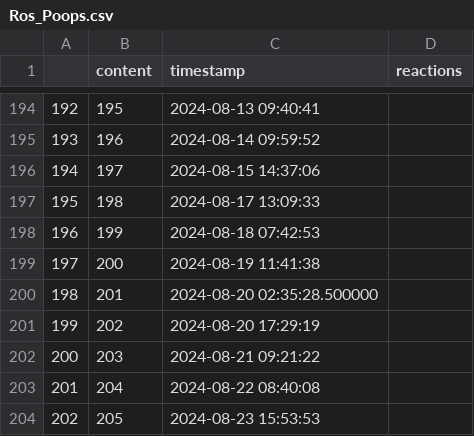
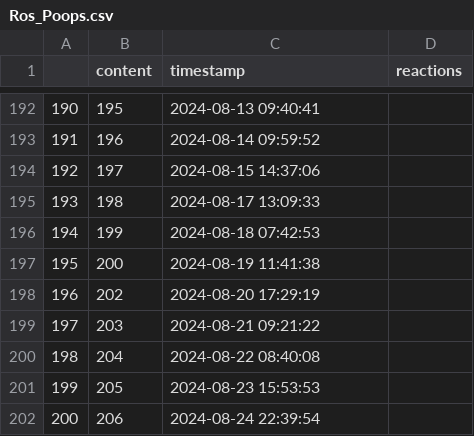
Before and after one commit to DexterFinegan/Poop-Statistics, a CSV file: Save Files/Poops/Ros_Poops.csv, drawn as a sheet; only a part is shown, gaps mark what is left out; the shorter side is filled out with more unchanged rows; removed rows and columns are numbered as before the commit, all else as after; the diff covers the shown part only; the diff names each change by its address in the sheet, - before the commit and + after, or states it on an @@ line.

```diff
--- a/Save Files/Poops/Ros_Poops.csv
+++ b/Save Files/Poops/Ros_Poops.csv
@@ column A renumbered between rows 4 and 244 @@
-row 200: 198 | 201 | 2024-08-20 02:35:28.500000
```
Also changed, not shown: 5 added rows and 4 removed rows elsewhere in this file, Save Files/Poops/Conan_Poops.csv, Save Files/Poops/Dex_Poops.csv, 8 other files.
